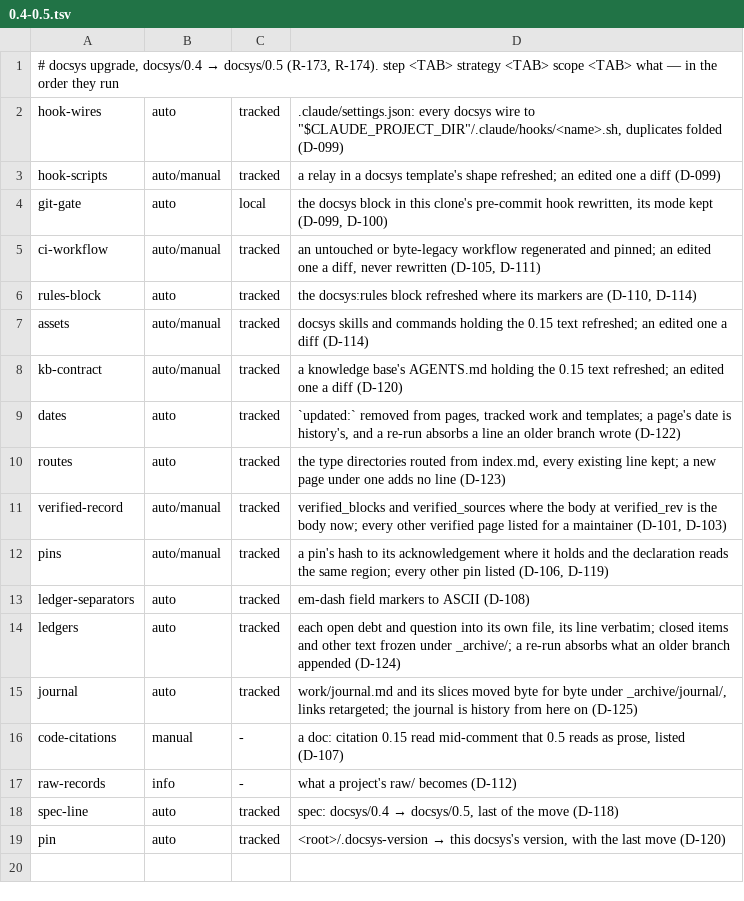
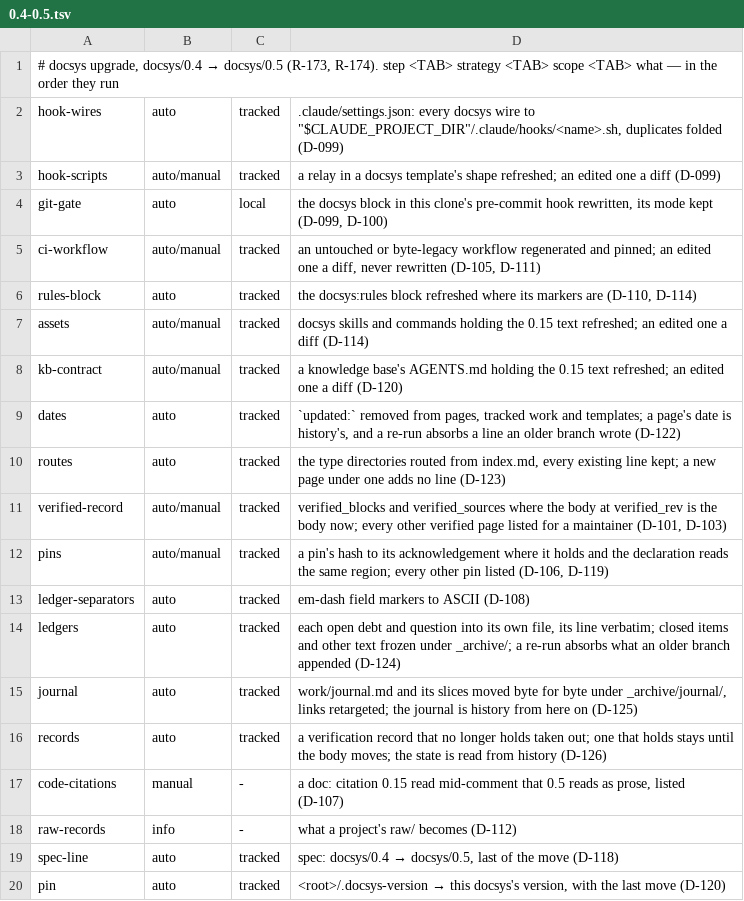
Before and after one commit to FatihErtugral/docsys, a TSV file: migrations/0.4-0.5.tsv, drawn as a sheet.

Commit message:
verification is read from history: an Approved-by after the last body change verifies, verify makes the maintainer's commit, and the post-edit relay leaves 0.5 trees (D-126)

```diff
--- a/migrations/0.4-0.5.tsv
+++ b/migrations/0.4-0.5.tsv
@@ -15,2 +15,3 @@ ledgers	auto	tracked	each open debt and question into its own file, its line ver
 journal	auto	tracked	work/journal.md and its slices moved byte for byte under _archive/journal/, links retargeted; the journal is history from here on (D-125)
+records	auto	tracked	a verification record that no longer holds taken out; one that holds stays until the body moves; the state is read from history (D-126)
 code-citations	manual	-	a doc: citation 0.15 read mid-comment that 0.5 reads as prose, listed (D-107)
```
Also changed, not shown: 43 other files.
